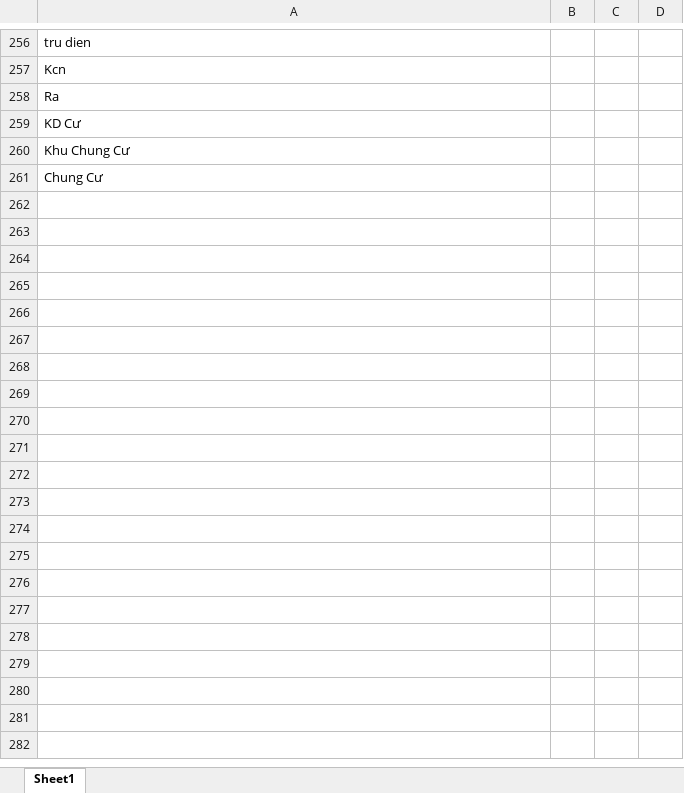
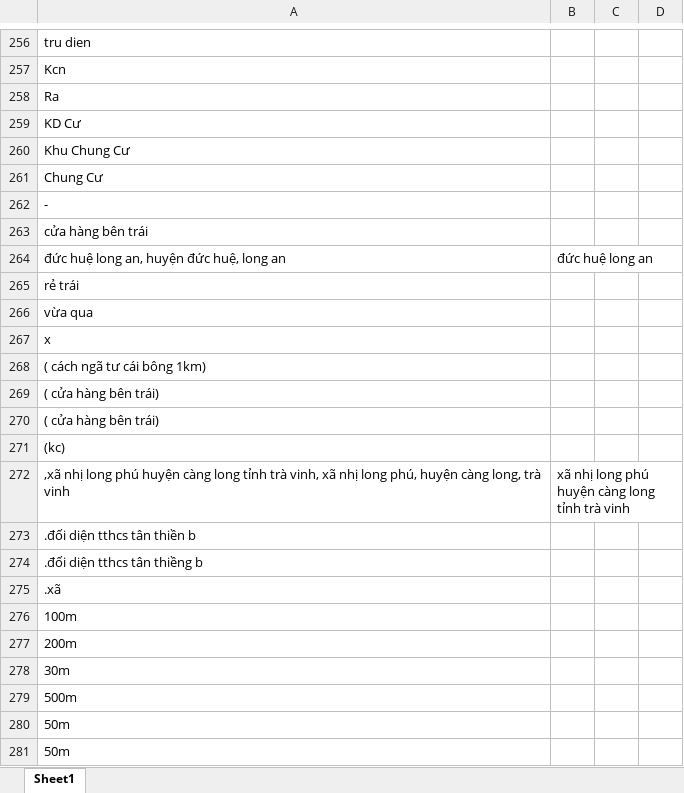
Before and after one commit to PhamAnhTuan084/StreamlitStoreMappingV2, an Excel workbook: OpText.xlsx, sheet Sheet1, drawn as a sheet; only a part is shown, gaps mark what is left out; values as stored, in another font and other column widths than the file's, no borders; the diff covers the shown part only; the diff names each change by its address in the sheet, - before the commit and + after, or states it on an @@ line.

```diff
--- a/OpText.xlsx (sheet Sheet1)
+++ b/OpText.xlsx (sheet Sheet1)
+row 262: -
+row 263: cửa hàng bên trái
+row 264: đức huệ long an, huyện đức huệ, long an | đức huệ long an
+row 265: rẻ trái
+row 266: vừa qua
+row 267: x
+row 268: ( cách ngã tư cái bông 1km)
+row 269: ( cửa hàng bên trái)
+row 270: ( cửa hàng bên trái)
+row 271: (kc)
+row 272: ,xã nhị long phú huyện càng long tỉnh trà vinh, xã nhị long phú, huyện càng long, trà vinh | xã nhị long phú huyện càng long tỉnh trà vinh
+row 273: .đối diện tthcs tân thiền b
+row 274: .đối diện tthcs tân thiềng b
+row 275: .xã
+row 276: 100m
+row 277: 200m
+row 278: 30m
+row 279: 500m
+row 280: 50m
+row 281: 50m
```
Also changed, not shown: 240 added rows and 26 edited cells elsewhere in this sheet, Op_Add.xlsx, Op_Text.xlsx, 8 other files.
